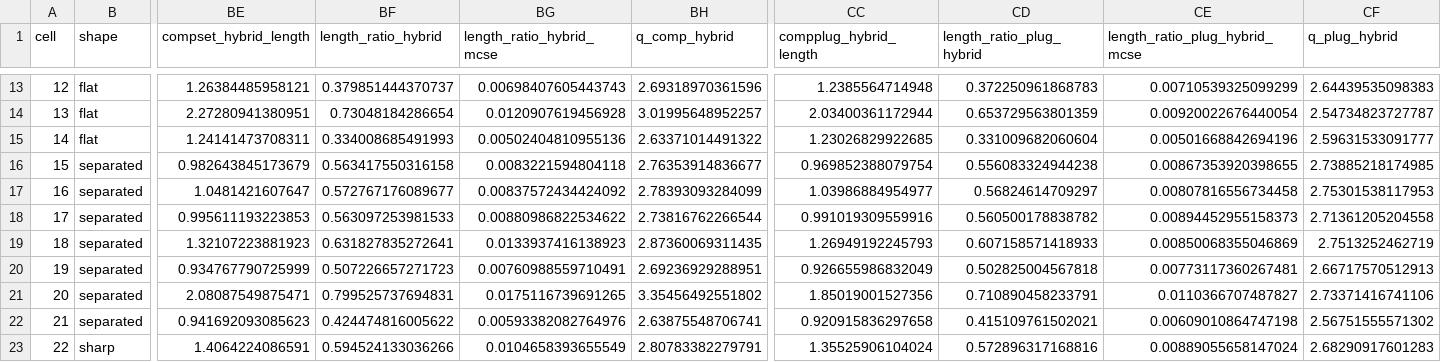
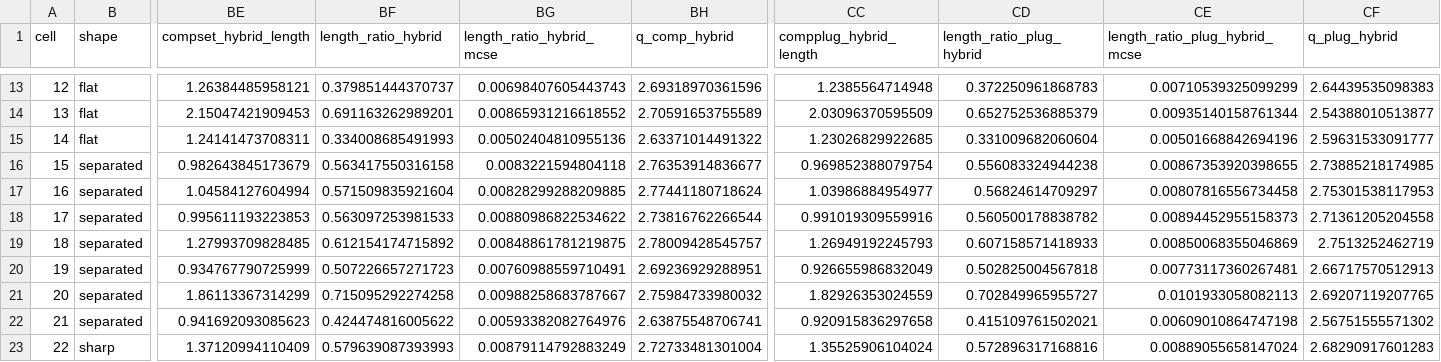
Before and after one commit to tgrimes/pool-first-or-optimize-first, a CSV file: results/cell_summaries.csv, drawn as a sheet; only a part is shown, gaps mark what is left out; the diff covers the shown part only; the diff names each change by its address in the sheet, - before the commit and + after, or states it on an @@ line.

```diff
--- a/results/cell_summaries.csv
+++ b/results/cell_summaries.csv
-BE14 (compset_hybrid_length): 2.27280941380951
+BE14 (compset_hybrid_length): 2.15047421909453
-BF14 (length_ratio_hybrid): 0.73048184286654
+BF14 (length_ratio_hybrid): 0.691163262989201
-BG14 (length_ratio_hybrid_mcse): 0.0120907619456928
+BG14 (length_ratio_hybrid_mcse): 0.00865931216618552
-BH14 (q_comp_hybrid): 3.01995648952257
+BH14 (q_comp_hybrid): 2.70591653755589
-CC14 (compplug_hybrid_length): 2.03400361172944
+CC14 (compplug_hybrid_length): 2.03096370595509
-CD14 (length_ratio_plug_hybrid): 0.653729563801359
+CD14 (length_ratio_plug_hybrid): 0.652752536885379
-CE14 (length_ratio_plug_hybrid_mcse): 0.00920022676440054
+CE14 (length_ratio_plug_hybrid_mcse): 0.00935140158761344
-CF14 (q_plug_hybrid): 2.54734823727787
+CF14 (q_plug_hybrid): 2.54388010513877
-BE17 (compset_hybrid_length): 1.0481421607647
+BE17 (compset_hybrid_length): 1.04584127604994
-BF17 (length_ratio_hybrid): 0.572767176089677
+BF17 (length_ratio_hybrid): 0.571509835921604
-BG17 (length_ratio_hybrid_mcse): 0.00837572434424092
+BG17 (length_ratio_hybrid_mcse): 0.00828299288209885
-BH17 (q_comp_hybrid): 2.78393093284099
+BH17 (q_comp_hybrid): 2.77441180718624
-BE19 (compset_hybrid_length): 1.32107223881923
+BE19 (compset_hybrid_length): 1.27993709828485
-BF19 (length_ratio_hybrid): 0.631827835272641
+BF19 (length_ratio_hybrid): 0.612154174715892
-BG19 (length_ratio_hybrid_mcse): 0.0133937416138923
+BG19 (length_ratio_hybrid_mcse): 0.00848861781219875
-BH19 (q_comp_hybrid): 2.87360069311435
+BH19 (q_comp_hybrid): 2.78009428545757
-BE21 (compset_hybrid_length): 2.08087549875471
+BE21 (compset_hybrid_length): 1.86113367314299
-BF21 (length_ratio_hybrid): 0.799525737694831
+BF21 (length_ratio_hybrid): 0.715095292274258
-BG21 (length_ratio_hybrid_mcse): 0.0175116739691265
+BG21 (length_ratio_hybrid_mcse): 0.00988258683787667
-BH21 (q_comp_hybrid): 3.35456492551802
+BH21 (q_comp_hybrid): 2.75984733980032
-CC21 (compplug_hybrid_length): 1.85019001527356
+CC21 (compplug_hybrid_length): 1.82926353024559
-CD21 (length_ratio_plug_hybrid): 0.710890458233791
+CD21 (length_ratio_plug_hybrid): 0.702849965955727
-CE21 (length_ratio_plug_hybrid_mcse): 0.0110366707487827
+CE21 (length_ratio_plug_hybrid_mcse): 0.0101933058082113
-CF21 (q_plug_hybrid): 2.73371416741106
+CF21 (q_plug_hybrid): 2.69207119207765
-BE23 (compset_hybrid_length): 1.4064224086591
+BE23 (compset_hybrid_length): 1.37120994110409
-BF23 (length_ratio_hybrid): 0.594524133036266
+BF23 (length_ratio_hybrid): 0.579639087393993
-BG23 (length_ratio_hybrid_mcse): 0.0104658393655549
+BG23 (length_ratio_hybrid_mcse): 0.00879114792883249
-BH23 (q_comp_hybrid): 2.80783382279791
+BH23 (q_comp_hybrid): 2.72733481301004
```
Also changed, not shown: 84 edited cells elsewhere in this file, 13 other files.
